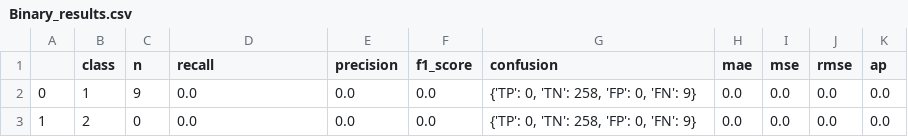
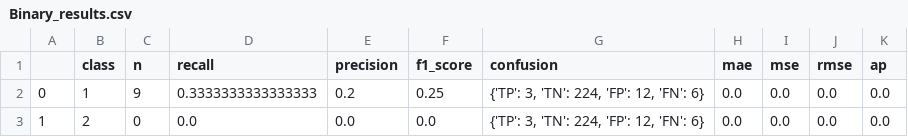
Before and after one commit to gazalssr/HerdNet, a CSV file: Binary_results.csv, drawn as a sheet.

Commit message:
evaluator correction(fixing confusion matrix)

```diff
--- a/Binary_results.csv
+++ b/Binary_results.csv
@@ -1,3 +1,3 @@
 ,class,n,recall,precision,f1_score,confusion,mae,mse,rmse,ap
-0,1,9,0.0,0.0,0.0,"{'TP': 0, 'TN': 258, 'FP': 0, 'FN': 9}",0.0,0.0,0.0,0.0
-1,2,0,0.0,0.0,0.0,"{'TP': 0, 'TN': 258, 'FP': 0, 'FN': 9}",0.0,0.0,0.0,0.0
+0,1,9,0.3333333333333333,0.2,0.25,"{'TP': 3, 'TN': 224, 'FP': 12, 'FN': 6}",0.0,0.0,0.0,0.0
+1,2,0,0.0,0.0,0.0,"{'TP': 3, 'TN': 224, 'FP': 12, 'FN': 6}",0.0,0.0,0.0,0.0
```
Also changed, not shown: 1 other file.
